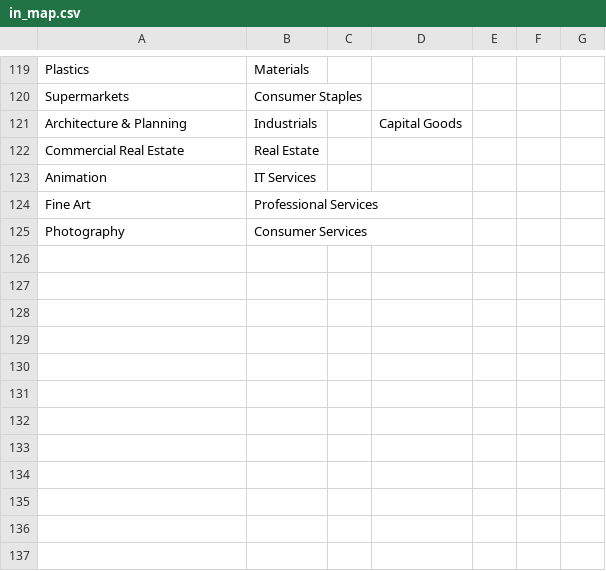
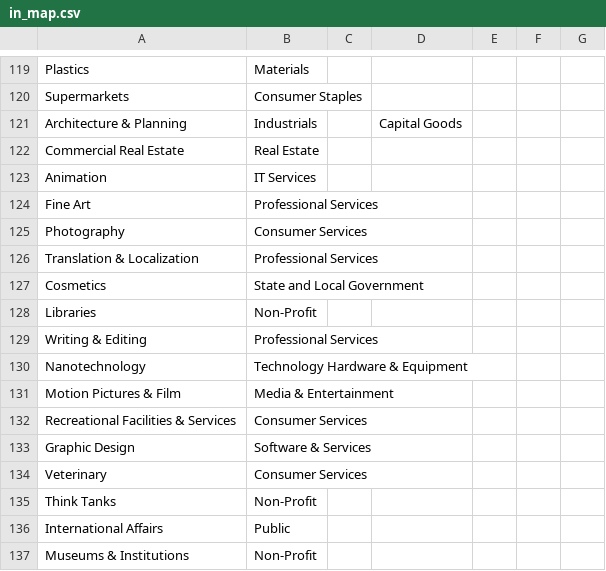
Before and after one commit to quickly3/game-search-engine2, a CSV file: puppeteer/in_map.csv, drawn as a sheet; only a part is shown, gaps mark what is left out; the diff names each change by its address in the sheet, - before the commit and + after, or states it on an @@ line.

```diff
--- a/puppeteer/in_map.csv
+++ b/puppeteer/in_map.csv
+row 126: Translation & Localization | Professional Services
+row 127: Cosmetics | State and Local Government
+row 128: Libraries | Non-Profit
+row 129: Writing & Editing | Professional Services
+row 130: Nanotechnology | Technology Hardware & Equipment
+row 131: Motion Pictures & Film | Media & Entertainment
+row 132: Recreational Facilities & Services | Consumer Services
+row 133: Graphic Design | Software & Services
+row 134: Veterinary | Consumer Services
+row 135: Think Tanks | Non-Profit
+row 136: International Affairs | Public
+row 137: Museums & Institutions | Non-Profit
```
Also changed, not shown: 1 other file.
